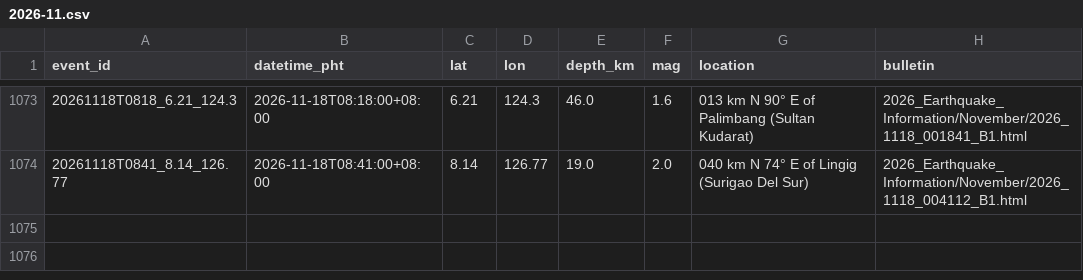
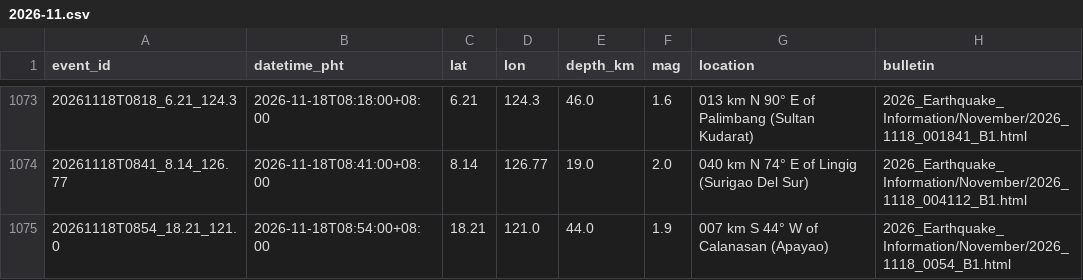
Before and after one commit to krystasis/ph-hazards, a CSV file: data/earthquakes/2026-11.csv, drawn as a sheet; only a part is shown, gaps mark what is left out; the diff names each change by its address in the sheet, - before the commit and + after, or states it on an @@ line.

```diff
--- a/data/earthquakes/2026-11.csv
+++ b/data/earthquakes/2026-11.csv
+row 1075: 20261118T0854_18.21_121.0 | 2026-11-18T08:54:00+08:00 | 18.21 | 121.0 | 44.0 | 1.9 | 007 km S 44° W of Calanasan (Apayao) | 2026_Earthquake_Information/November/2026_1118_0054_B1.html
```
Also changed, not shown: data/river_levels/2026-11.csv, 5 other files.
